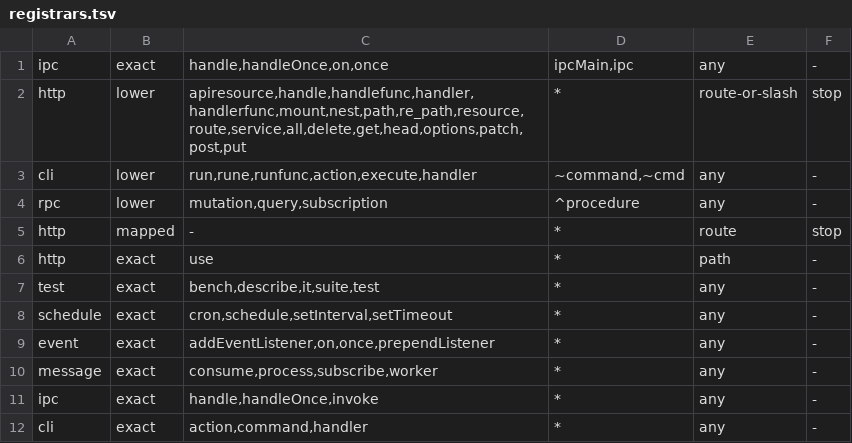
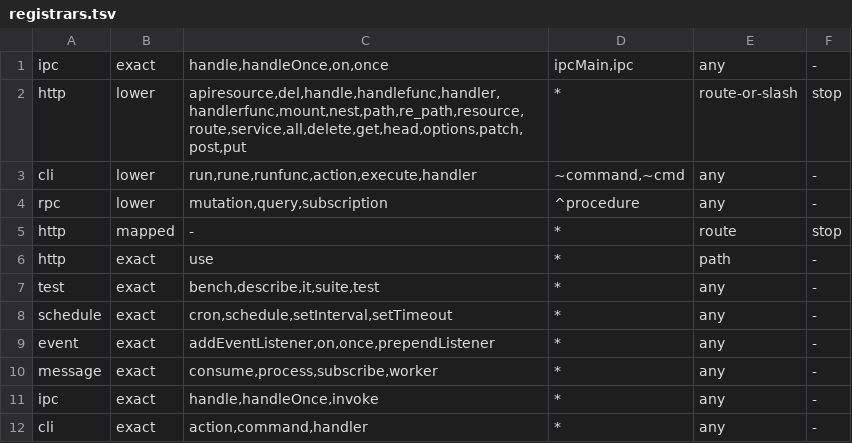
Before and after one commit to KlauroLabs/klauro-main, a TSV file: packages/analyzer-core/native/klauro-engine/data/registrars.tsv, drawn as a sheet.

Commit message:
Fold ship-artifact members into their primary, read installer scripts and CMake executables as ship evidence, and compose Perl, Julia, Crystal and Dart route families

```diff
--- a/packages/analyzer-core/native/klauro-engine/data/registrars.tsv
+++ b/packages/analyzer-core/native/klauro-engine/data/registrars.tsv
@@ -1,3 +1,3 @@
 ipc	exact	handle,handleOnce,on,once	ipcMain,ipc	any	-
-http	lower	apiresource,handle,handlefunc,handler,handlerfunc,mount,nest,path,re_path,resource,route,service,all,delete,get,head,options,patch,post,put	*	route-or-slash	stop
+http	lower	apiresource,del,handle,handlefunc,handler,handlerfunc,mount,nest,path,re_path,resource,route,service,all,delete,get,head,options,patch,post,put	*	route-or-slash	stop
 cli	lower	run,rune,runfunc,action,execute,handler	~command,~cmd	any	-
```
Also changed, not shown: 5 other files.
